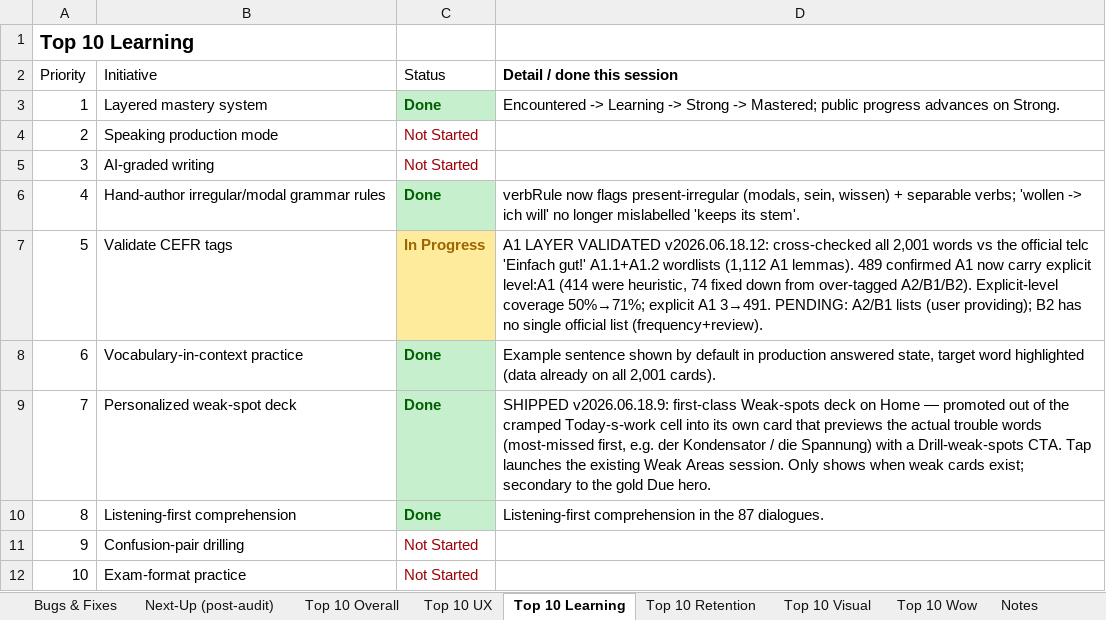
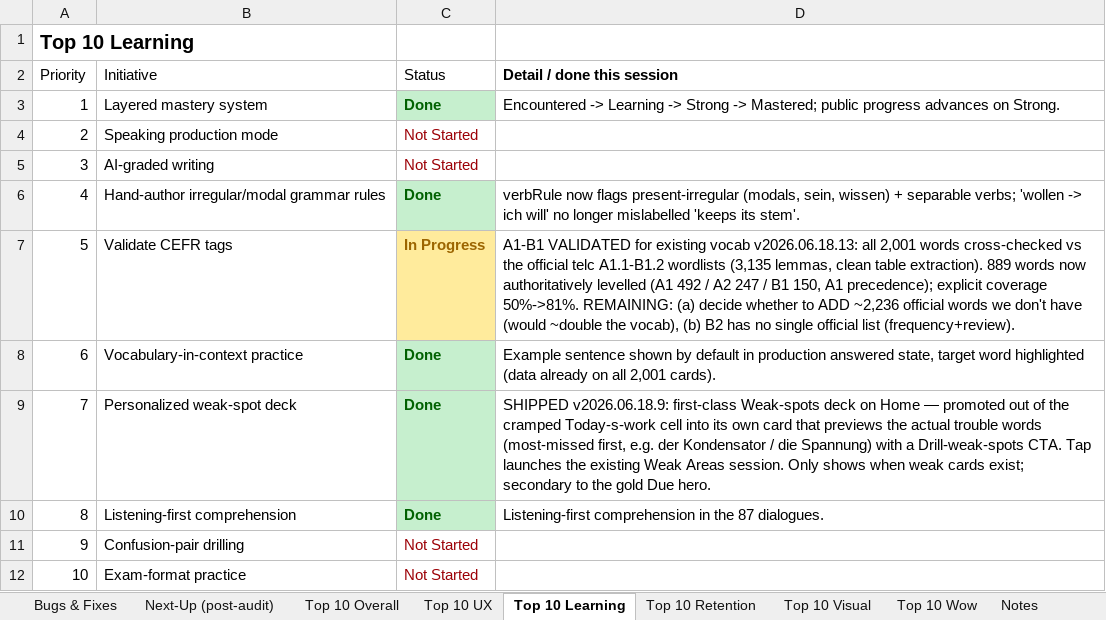
Before and after one commit to jackj-prog/AutoDeutsch, an Excel workbook: AutoDeutsch_Roadmap_Checklist.xlsx, sheet Top 10 Learning, drawn as a sheet; values as stored, in another font and other column widths than the file's, no borders; the diff names each change by its address in the sheet, - before the commit and + after, or states it on an @@ line.

```diff
--- a/AutoDeutsch_Roadmap_Checklist.xlsx (sheet Top 10 Learning)
+++ b/AutoDeutsch_Roadmap_Checklist.xlsx (sheet Top 10 Learning)
-D7 (Detail / done this session): A1 LAYER VALIDATED v2026.06.18.12: cross-checked all 2,001 words vs the official telc 'Einfach gut!' A1.1+A1.2 wordlists (1,112 A1 lemmas). 489 confirmed A1 now carry explicit level:A1 (414 were heuristic, 74 fixed down from over-tagged A2/B1/B2). Explicit-level coverage 50%→71%; explicit A1 3→491. PENDING: A2/B1 lists (user providing); B2 has…
+D7 (Detail / done this session): A1-B1 VALIDATED for existing vocab v2026.06.18.13: all 2,001 words cross-checked vs the official telc A1.1-B1.2 wordlists (3,135 lemmas, clean table extraction). 889 words now authoritatively levelled (A1 492 / A2 247 / B1 150, A1 precedence); explicit coverage 50%->81%. REMAINING: (a) decide whether to ADD ~2,236 official words we don't have (would ~double the vocab), (b) B2 has…
```
Also changed, not shown: sheet Top 10 Overall, sheet Next-Up (post-audit).
